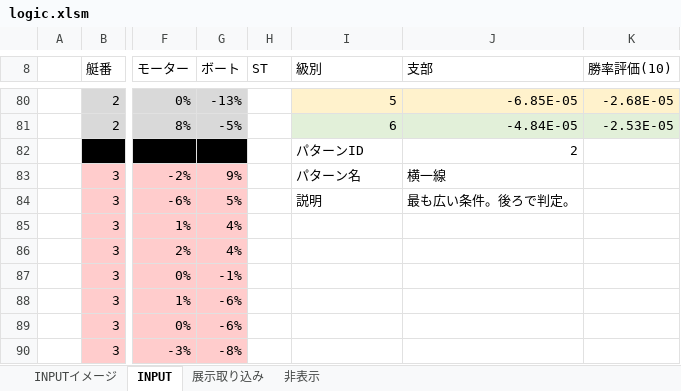
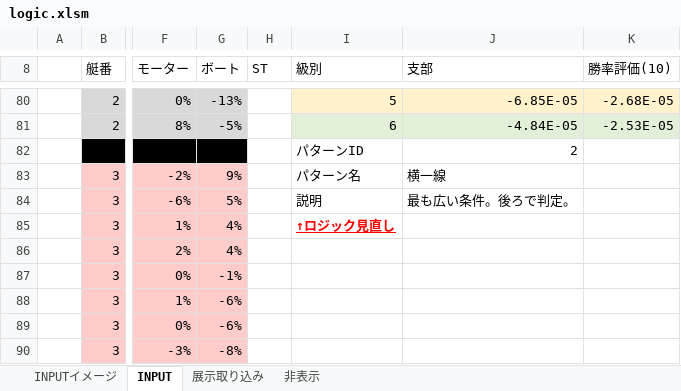
Before and after one commit to miyase428/BoatRaceLogic, an Excel workbook: sample/logic.xlsm, sheet INPUT, drawn as a sheet; only a part is shown, gaps mark what is left out; values as stored, in another font and other column widths than the file's, no borders; charts and pictures not drawn; the diff names each change by its address in the sheet, - before the commit and + after, or states it on an @@ line.

Commit message:
メモ付き

```diff
--- a/sample/logic.xlsm (sheet INPUT)
+++ b/sample/logic.xlsm (sheet INPUT)
-I85 (級別): (empty)
+I85 (級別): ↑ロジック見直し
```
